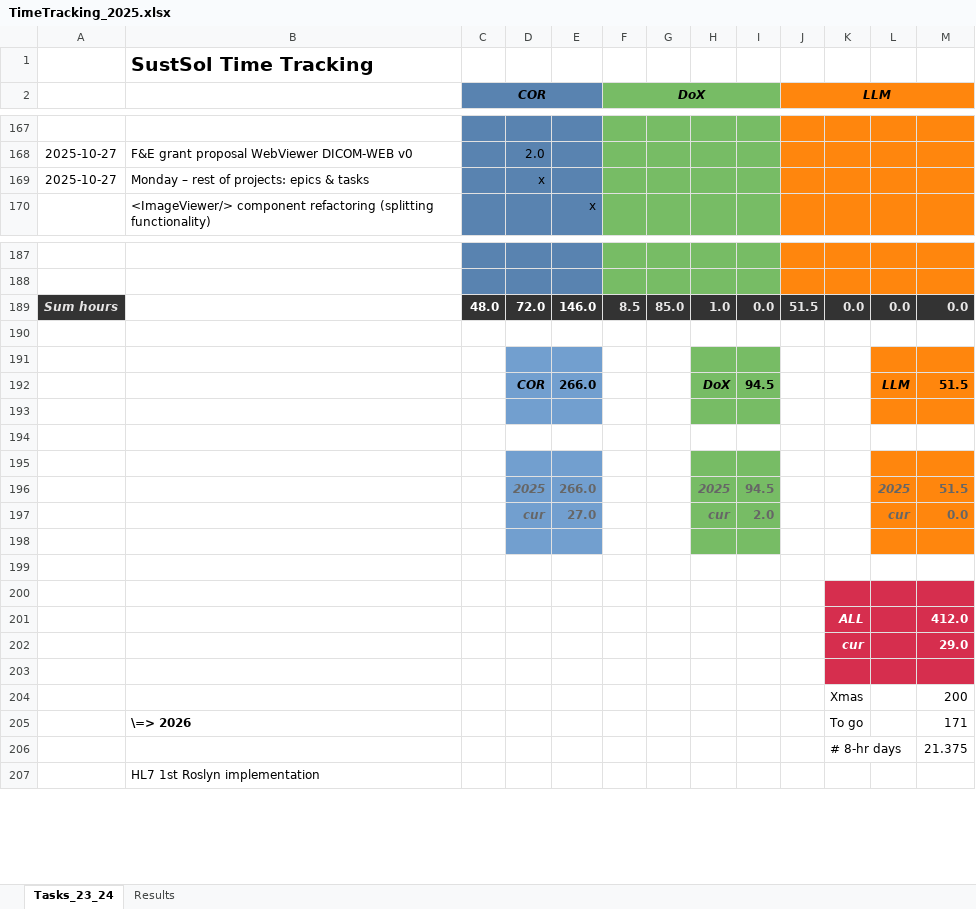
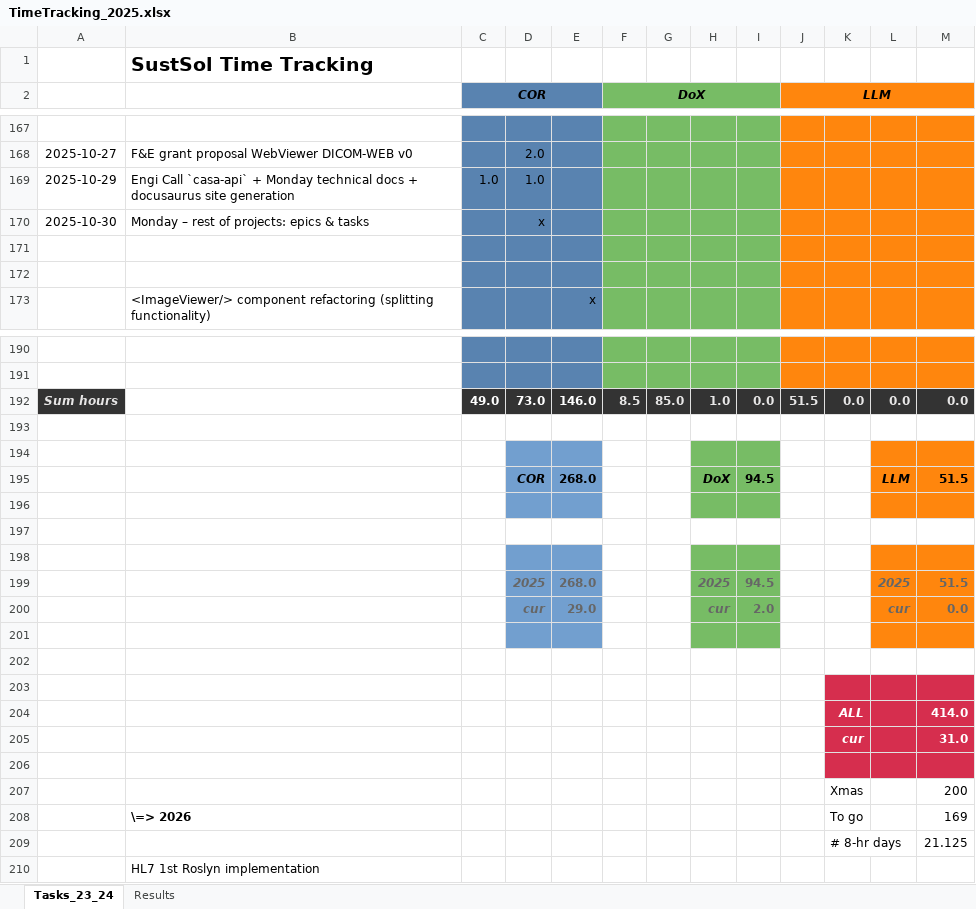
Before and after one commit to cassinius/time-tracking, an Excel workbook: SustSol/TimeTracking_2025.xlsx, sheet Tasks_23_24, drawn as a sheet; only a part is shown, gaps mark what is left out; values as stored, in another font and other column widths than the file's, no borders; addresses are those after the commit; the diff names each change by its address in the sheet, - before the commit and + after, or states it on an @@ line.

Commit message:
engi, docusaurus & new tigertrack structure

```diff
--- a/SustSol/TimeTracking_2025.xlsx (sheet Tasks_23_24)
+++ b/SustSol/TimeTracking_2025.xlsx (sheet Tasks_23_24)
+row 169: 2025-10-29 | Engi Call `casa-api` + Monday technical docs + docusaurus site generation | 1.0 | 1.0
-A170: 2025-10-27
+A170: 2025-10-30
+row 171: (empty)
+row 172: (empty)
-C192 (COR): 48.0
+C192 (COR): 49.0
-D192: 72.0
+D192: 73.0
-E195: 266.0
+E195: 268.0
-E199: 266.0
+E199: 268.0
-E200: 27.0
+E200: 29.0
-M204: 412.0
+M204: 414.0
-M205: 29.0
+M205: 31.0
-M208: 171
+M208: 169
-M209: 21.375
+M209: 21.125
```
Also changed, not shown: formulas that keep their value, Tiger/TimeTracking.xlsx.
